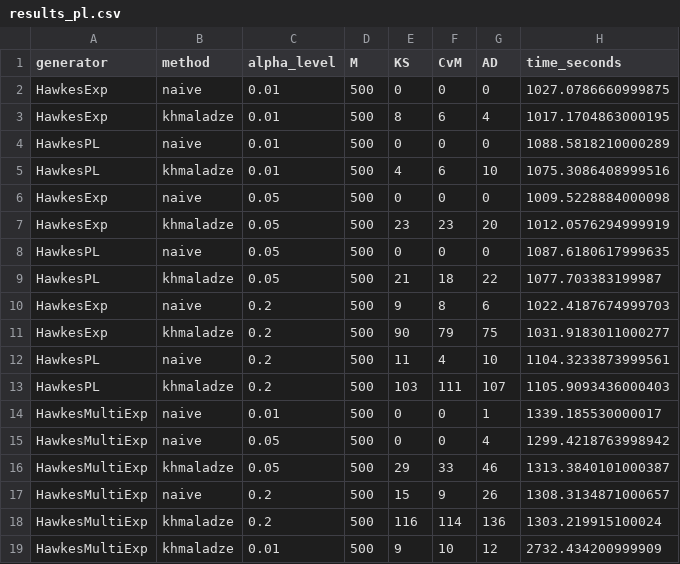
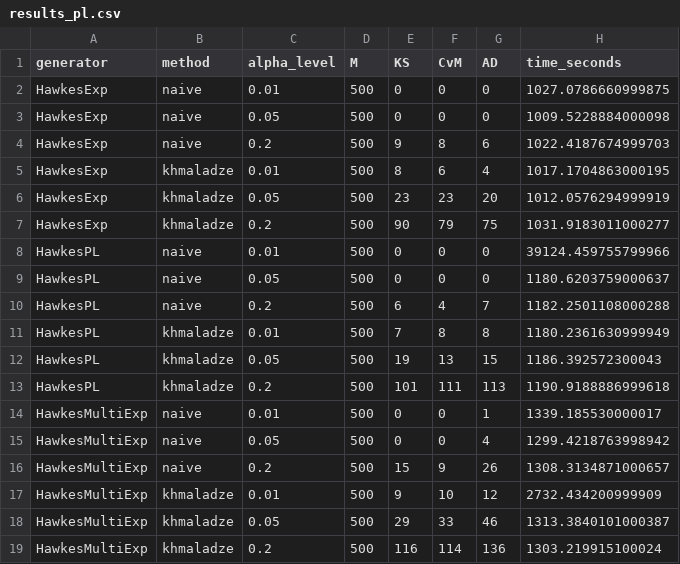
Before and after one commit to PhantomRolls/Non-stationary-point-process, a CSV file: results/results_pl.csv, drawn as a sheet.

```diff
--- a/results/results_pl.csv
+++ b/results/results_pl.csv
@@ -2,18 +2,18 @@ generator,method,alpha_level,M,KS,CvM,AD,time_seconds
 HawkesExp,naive,0.01,500,0,0,0,1027.0786660999875
+HawkesExp,naive,0.05,500,0,0,0,1009.5228884000098
+HawkesExp,naive,0.2,500,9,8,6,1022.4187674999703
 HawkesExp,khmaladze,0.01,500,8,6,4,1017.1704863000195
-HawkesPL,naive,0.01,500,0,0,0,1088.5818210000289
-HawkesPL,khmaladze,0.01,500,4,6,10,1075.3086408999516
-HawkesExp,naive,0.05,500,0,0,0,1009.5228884000098
 HawkesExp,khmaladze,0.05,500,23,23,20,1012.0576294999919
-HawkesPL,naive,0.05,500,0,0,0,1087.6180617999635
-HawkesPL,khmaladze,0.05,500,21,18,22,1077.703383199987
-HawkesExp,naive,0.2,500,9,8,6,1022.4187674999703
 HawkesExp,khmaladze,0.2,500,90,79,75,1031.9183011000277
-HawkesPL,naive,0.2,500,11,4,10,1104.3233873999561
-HawkesPL,khmaladze,0.2,500,103,111,107,1105.9093436000403
+HawkesPL,naive,0.01,500,0,0,0,39124.459755799966
+HawkesPL,naive,0.05,500,0,0,0,1180.6203759000637
+HawkesPL,naive,0.2,500,6,4,7,1182.2501108000288
+HawkesPL,khmaladze,0.01,500,7,8,8,1180.2361630999949
+HawkesPL,khmaladze,0.05,500,19,13,15,1186.392572300043
+HawkesPL,khmaladze,0.2,500,101,111,113,1190.9188886999618
 HawkesMultiExp,naive,0.01,500,0,0,1,1339.185530000017
 HawkesMultiExp,naive,0.05,500,0,0,4,1299.4218763998942
+HawkesMultiExp,naive,0.2,500,15,9,26,1308.3134871000657
+HawkesMultiExp,khmaladze,0.01,500,9,10,12,2732.434200999909
 HawkesMultiExp,khmaladze,0.05,500,29,33,46,1313.3840101000387
-HawkesMultiExp,naive,0.2,500,15,9,26,1308.3134871000657
 HawkesMultiExp,khmaladze,0.2,500,116,114,136,1303.219915100024
-HawkesMultiExp,khmaladze,0.01,500,9,10,12,2732.434200999909
```
Also changed, not shown: results/results_exp.csv, results/results_multiexp.csv, 4 other files.
